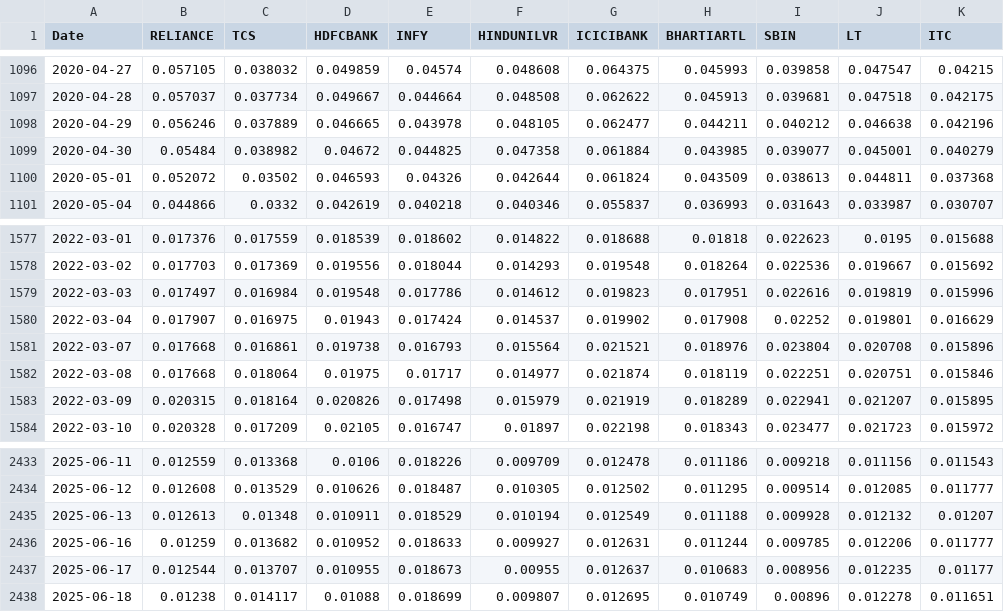
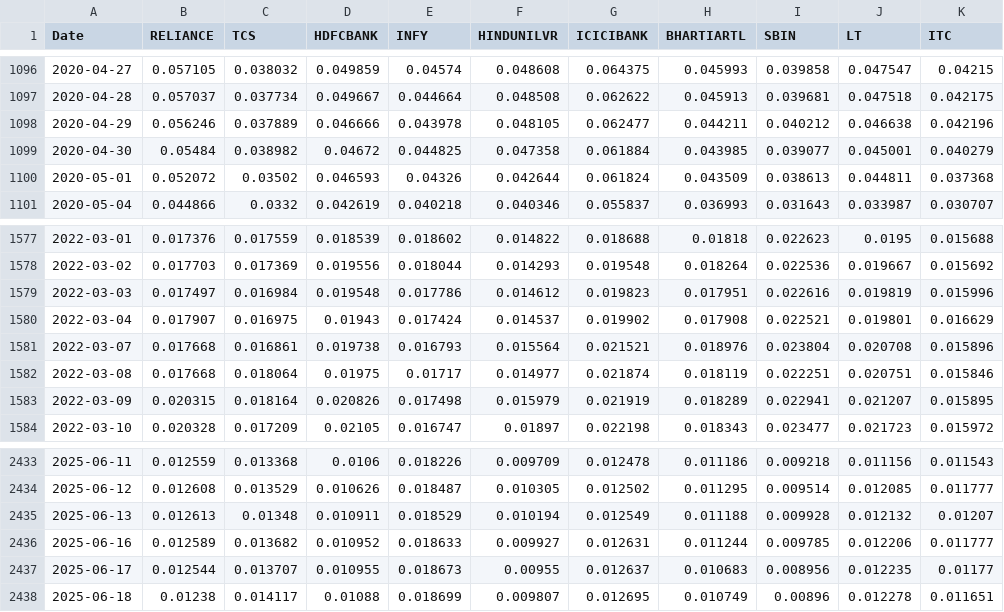
Before and after one commit to GuDLish/NSE_AIML_Platform, a CSV file: data/07_volatility_30.csv, drawn as a sheet; only a part is shown, gaps mark what is left out.

```diff
--- a/data/07_volatility_30.csv
+++ b/data/07_volatility_30.csv
@@ -1097,3 +1097,3 @@ Date,RELIANCE,TCS,HDFCBANK,INFY,HINDUNILVR,ICICIBANK,BHARTIARTL,SBIN,LT,ITC
 2020-04-28,0.057037,0.037734,0.049667,0.044664,0.048508,0.062622,0.045913,0.039681,0.047518,0.042175
-2020-04-29,0.056246,0.037889,0.046665,0.043978,0.048105,0.062477,0.044211,0.040212,0.046638,0.042196
+2020-04-29,0.056246,0.037889,0.046666,0.043978,0.048105,0.062477,0.044211,0.040212,0.046638,0.042196
 2020-04-30,0.05484,0.038982,0.04672,0.044825,0.047358,0.061884,0.043985,0.039077,0.045001,0.040279
@@ -1579,3 +1579,3 @@ Date,RELIANCE,TCS,HDFCBANK,INFY,HINDUNILVR,ICICIBANK,BHARTIARTL,SBIN,LT,ITC
 2022-03-03,0.017497,0.016984,0.019548,0.017786,0.014612,0.019823,0.017951,0.022616,0.019819,0.015996
-2022-03-04,0.017907,0.016975,0.01943,0.017424,0.014537,0.019902,0.017908,0.02252,0.019801,0.016629
+2022-03-04,0.017907,0.016975,0.01943,0.017424,0.014537,0.019902,0.017908,0.022521,0.019801,0.016629
 2022-03-07,0.017668,0.016861,0.019738,0.016793,0.015564,0.021521,0.018976,0.023804,0.020708,0.015896
@@ -2435,3 +2435,3 @@ Date,RELIANCE,TCS,HDFCBANK,INFY,HINDUNILVR,ICICIBANK,BHARTIARTL,SBIN,LT,ITC
 2025-06-13,0.012613,0.01348,0.010911,0.018529,0.010194,0.012549,0.011188,0.009928,0.012132,0.01207
-2025-06-16,0.01259,0.013682,0.010952,0.018633,0.009927,0.012631,0.011244,0.009785,0.012206,0.011777
+2025-06-16,0.012589,0.013682,0.010952,0.018633,0.009927,0.012631,0.011244,0.009785,0.012206,0.011777
 2025-06-17,0.012544,0.013707,0.010955,0.018673,0.00955,0.012637,0.010683,0.008956,0.012235,0.01177
```
Also changed, not shown: data/05_ma_20.csv, data/06_ma_50.csv, 3 other files.
